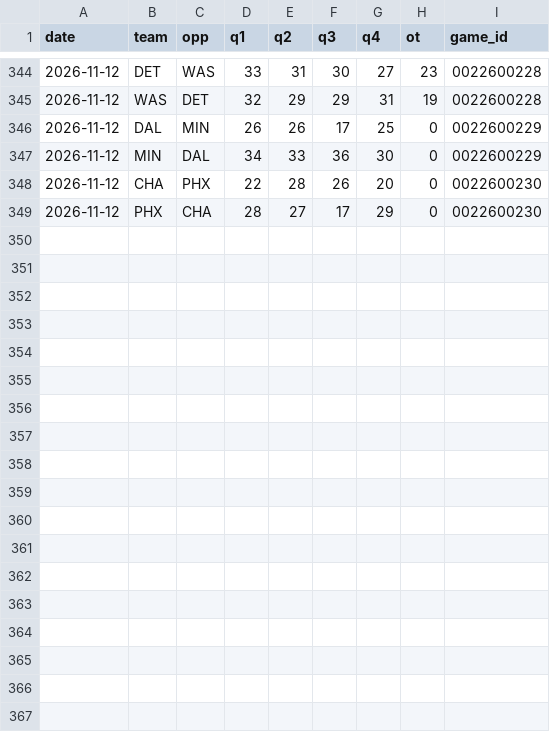
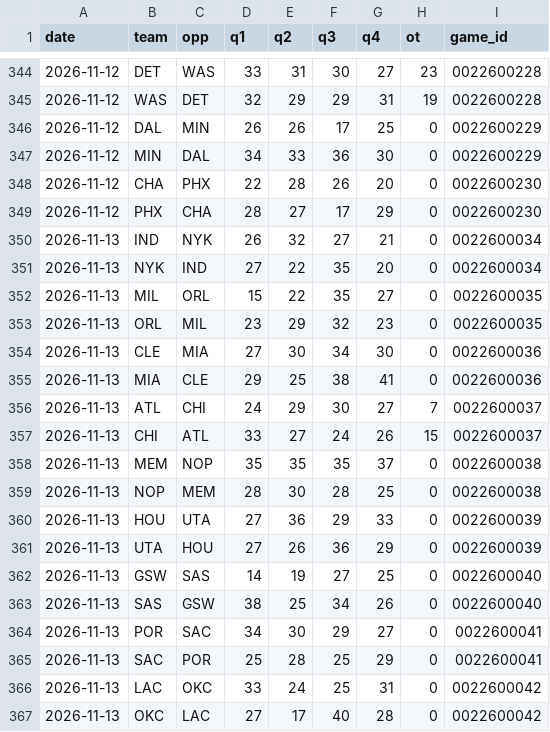
Before and after one commit to Stots714/lakers-tracker, a CSV file: data/nba/league_quarters.csv, drawn as a sheet; only a part is shown, gaps mark what is left out.

```diff
--- a/data/nba/league_quarters.csv
+++ b/data/nba/league_quarters.csv
@@ -349 +349,19 @@ date,team,opp,q1,q2,q3,q4,ot,game_id
 2026-11-12,PHX,CHA,28,27,17,29,0,0022600230
+2026-11-13,IND,NYK,26,32,27,21,0,0022600034
+2026-11-13,NYK,IND,27,22,35,20,0,0022600034
+2026-11-13,MIL,ORL,15,22,35,27,0,0022600035
+2026-11-13,ORL,MIL,23,29,32,23,0,0022600035
+2026-11-13,CLE,MIA,27,30,34,30,0,0022600036
+2026-11-13,MIA,CLE,29,25,38,41,0,0022600036
+2026-11-13,ATL,CHI,24,29,30,27,7,0022600037
+2026-11-13,CHI,ATL,33,27,24,26,15,0022600037
+2026-11-13,MEM,NOP,35,35,35,37,0,0022600038
+2026-11-13,NOP,MEM,28,30,28,25,0,0022600038
+2026-11-13,HOU,UTA,27,36,29,33,0,0022600039
+2026-11-13,UTA,HOU,27,26,36,29,0,0022600039
+2026-11-13,GSW,SAS,14,19,27,25,0,0022600040
+2026-11-13,SAS,GSW,38,25,34,26,0,0022600040
+2026-11-13,POR,SAC,34,30,29,27,0,0022600041
+2026-11-13,SAC,POR,25,28,25,29,0,0022600041
+2026-11-13,LAC,OKC,33,24,25,31,0,0022600042
+2026-11-13,OKC,LAC,27,17,40,28,0,0022600042
```
Also changed, not shown: data/nba/league_box.csv, data/nba/league_extras.csv, 15 other files.
